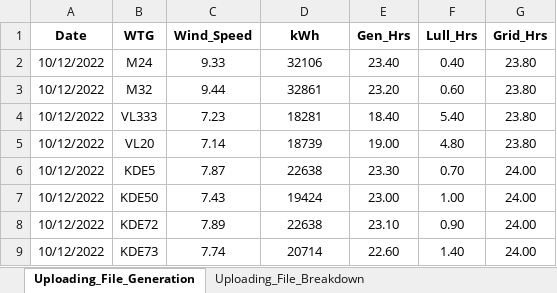
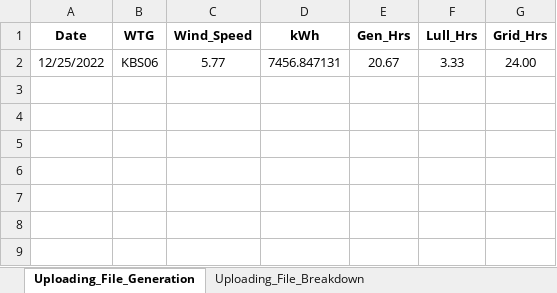
Before and after one commit to prashant-softel/DGR_Projects, an Excel workbook: DGRA/DGRA_V1/SampleFormat/Wind_DGR_Automation.xlsx, sheet Uploading_File_Generation, drawn as a sheet; values as stored, in another font and other column widths than the file's, no borders; removed rows and columns are numbered as before the commit, all else as after; the diff names each change by its address in the sheet, - before the commit and + after, or states it on an @@ line.

```diff
--- a/DGRA/DGRA_V1/SampleFormat/Wind_DGR_Automation.xlsx (sheet Uploading_File_Generation)
+++ b/DGRA/DGRA_V1/SampleFormat/Wind_DGR_Automation.xlsx (sheet Uploading_File_Generation)
-row 2: 10/12/2022 | M24 | 9.33 | 32106 | 23.40 | 0.40 | 23.80
-row 3: 10/12/2022 | M32 | 9.44 | 32861 | 23.20 | 0.60 | 23.80
-row 4: 10/12/2022 | VL333 | 7.23 | 18281 | 18.40 | 5.40 | 23.80
-row 5: 10/12/2022 | VL20 | 7.14 | 18739 | 19.00 | 4.80 | 23.80
-row 6: 10/12/2022 | KDE5 | 7.87 | 22638 | 23.30 | 0.70 | 24.00
-row 7: 10/12/2022 | KDE50 | 7.43 | 19424 | 23.00 | 1.00 | 24.00
-row 8: 10/12/2022 | KDE72 | 7.89 | 22638 | 23.10 | 0.90 | 24.00
-row 9: 10/12/2022 | KDE73 | 7.74 | 20714 | 22.60 | 1.40 | 24.00
+row 2: 12/25/2022 | KBS06 | 5.77 | 7456.847131 | 20.67 | 3.33 | 24.00
```
Also changed, not shown: sheet Uploading_File_Breakdown, DGRA/DGRA_V1/SampleFormat/Daily_Target_KPI.xlsx, 19 other files.
